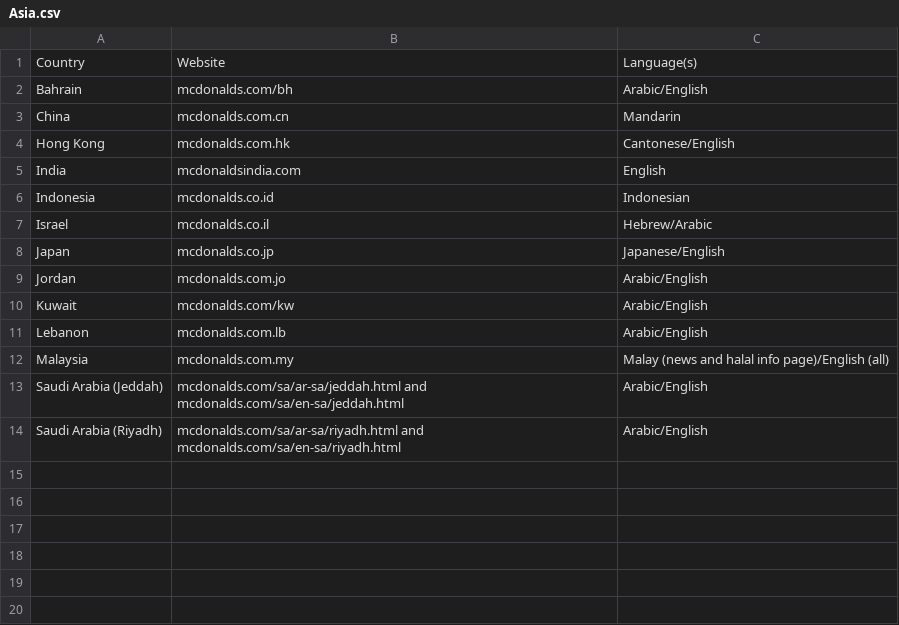
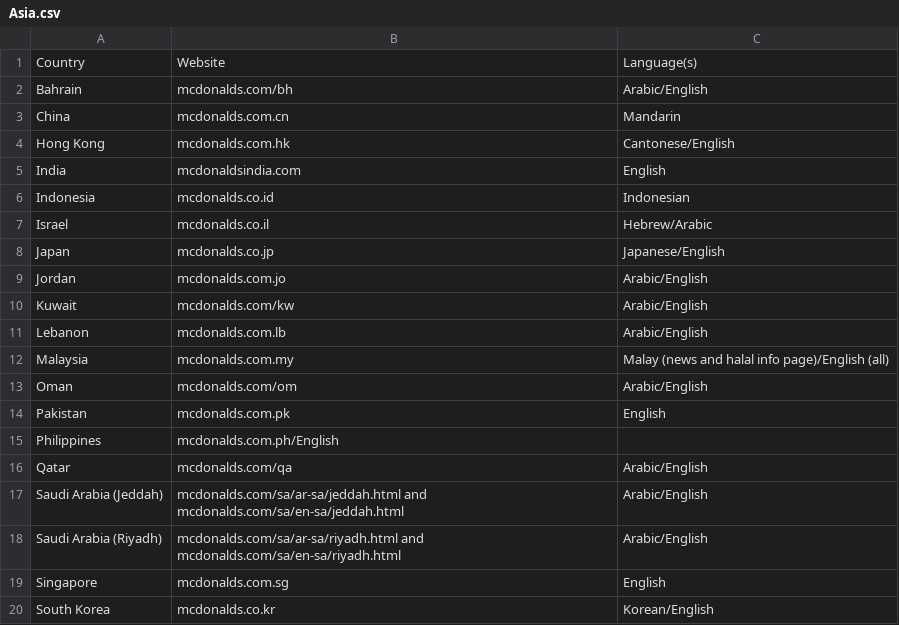
Before and after one commit to OliverDeBrisbane/Fast-Food-Franchises, a CSV file: McDonald's/Asia.csv, drawn as a sheet.

Commit message:
Update Asia.csv

```diff
--- a/McDonald's/Asia.csv
+++ b/McDonald's/Asia.csv
@@ -12,3 +12,9 @@ Lebanon,mcdonalds.com.lb,Arabic/English
 Malaysia,mcdonalds.com.my,Malay (news and halal info page)/English (all)
+Oman,mcdonalds.com/om,Arabic/English
+Pakistan,mcdonalds.com.pk,English
+Philippines,mcdonalds.com.ph/English
+Qatar,mcdonalds.com/qa,Arabic/English
 Saudi Arabia (Jeddah),mcdonalds.com/sa/ar-sa/jeddah.html and mcdonalds.com/sa/en-sa/jeddah.html,Arabic/English
 Saudi Arabia (Riyadh),mcdonalds.com/sa/ar-sa/riyadh.html and mcdonalds.com/sa/en-sa/riyadh.html,Arabic/English
+Singapore,mcdonalds.com.sg,English
+South Korea,mcdonalds.co.kr,Korean/English
```
